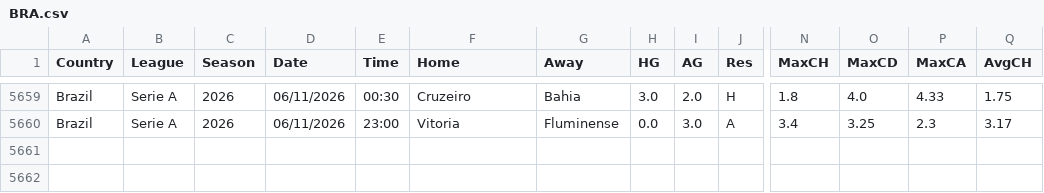
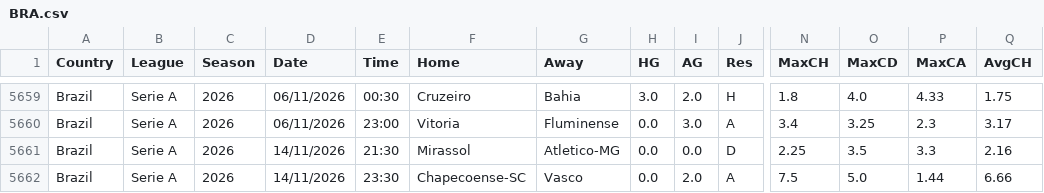
Before and after one commit to jaocarvalho1414-boop/DataPredict, a CSV file: dataset/BRA.csv, drawn as a sheet; only a part is shown, gaps mark what is left out; rows hold the shown columns only; the diff names each change by its address in the sheet, - before the commit and + after, or states it on an @@ line.

```diff
--- a/dataset/BRA.csv
+++ b/dataset/BRA.csv
+row 5661: Brazil | Serie A | 2026 | 14/11/2026 | 21:30 | Mirassol | Atletico-MG | 0.0 | 0.0 | D | 2.25 | 3.5 | 3.3 | 2.16
+row 5662: Brazil | Serie A | 2026 | 14/11/2026 | 23:30 | Chapecoense-SC | Vasco | 0.0 | 2.0 | A | 7.5 | 5.0 | 1.44 | 6.66
```
Also changed, not shown: 1 other file.
